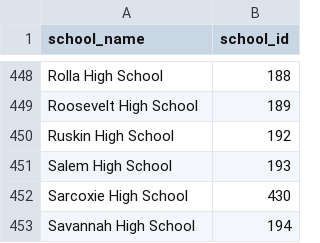
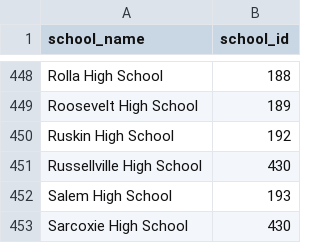
Before and after one commit to AllMOSports/Team_Schedule_Scrapers, a CSV file: mshsaa_schools.csv, drawn as a sheet; only a part is shown, gaps mark what is left out; the shorter side is filled out with more unchanged rows; the diff names each change by its address in the sheet, - before the commit and + after, or states it on an @@ line.

Commit message:
Add files via upload

```diff
--- a/mshsaa_schools.csv
+++ b/mshsaa_schools.csv
+row 451: Russellville High School | 430
```
